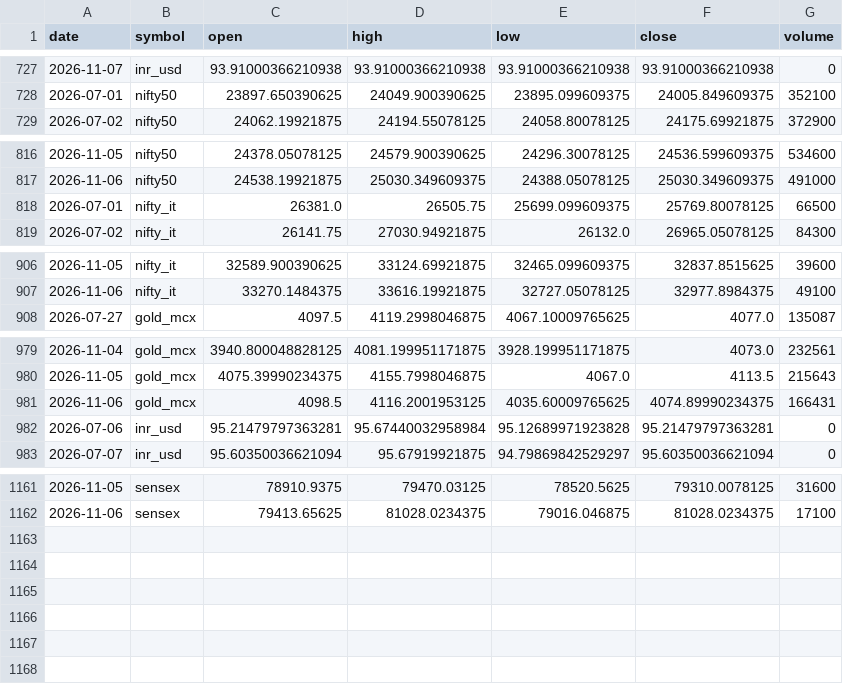
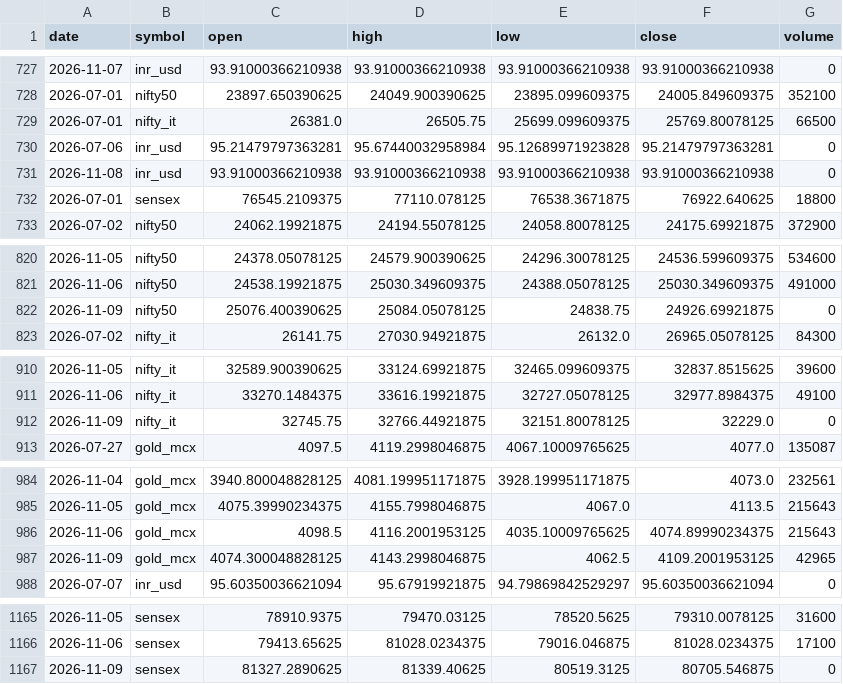
Before and after one commit to ImmadiVenkatesh/india-energy-dashboard, a CSV file: data/markets.csv, drawn as a sheet; only a part is shown, gaps mark what is left out; the diff covers the shown part only.

```diff
--- a/data/markets.csv
+++ b/data/markets.csv
@@ -728,2 +728,6 @@ date,symbol,open,high,low,close,volume
 2026-07-01,nifty50,23897.650390625,24049.900390625,23895.099609375,24005.849609375,352100
+2026-07-01,nifty_it,26381.0,26505.75,25699.099609375,25769.80078125,66500
+2026-07-06,inr_usd,95.21479797363281,95.67440032958984,95.12689971923828,95.21479797363281,0
+2026-11-08,inr_usd,93.91000366210938,93.91000366210938,93.91000366210938,93.91000366210938,0
+2026-07-01,sensex,76545.2109375,77110.078125,76538.3671875,76922.640625,18800
 2026-07-02,nifty50,24062.19921875,24194.55078125,24058.80078125,24175.69921875,372900
@@ -817,3 +821,3 @@ date,symbol,open,high,low,close,volume
 2026-11-06,nifty50,24538.19921875,25030.349609375,24388.05078125,25030.349609375,491000
-2026-07-01,nifty_it,26381.0,26505.75,25699.099609375,25769.80078125,66500
+2026-11-09,nifty50,25076.400390625,25084.05078125,24838.75,24926.69921875,0
 2026-07-02,nifty_it,26141.75,27030.94921875,26132.0,26965.05078125,84300
@@ -907,2 +911,3 @@ date,symbol,open,high,low,close,volume
 2026-11-06,nifty_it,33270.1484375,33616.19921875,32727.05078125,32977.8984375,49100
+2026-11-09,nifty_it,32745.75,32766.44921875,32151.80078125,32229.0,0
 2026-07-27,gold_mcx,4097.5,4119.2998046875,4067.10009765625,4077.0,135087
@@ -980,4 +985,4 @@ date,symbol,open,high,low,close,volume
 2026-11-05,gold_mcx,4075.39990234375,4155.7998046875,4067.0,4113.5,215643
-2026-11-06,gold_mcx,4098.5,4116.2001953125,4035.60009765625,4074.89990234375,166431
-2026-07-06,inr_usd,95.21479797363281,95.67440032958984,95.12689971923828,95.21479797363281,0
+2026-11-06,gold_mcx,4098.5,4116.2001953125,4035.10009765625,4074.89990234375,215643
+2026-11-09,gold_mcx,4074.300048828125,4143.2998046875,4062.5,4109.2001953125,42965
 2026-07-07,inr_usd,95.60350036621094,95.67919921875,94.79869842529297,95.60350036621094,0
@@ -1162 +1166,2 @@ date,symbol,open,high,low,close,volume
 2026-11-06,sensex,79413.65625,81028.0234375,79016.046875,81028.0234375,17100
+2026-11-09,sensex,81327.2890625,81339.40625,80519.3125,80705.546875,0
```
Also changed, not shown: 4 edited cells elsewhere in this file, data/crude_benchmarks.csv, data/spr_history.csv, 7 other files.
